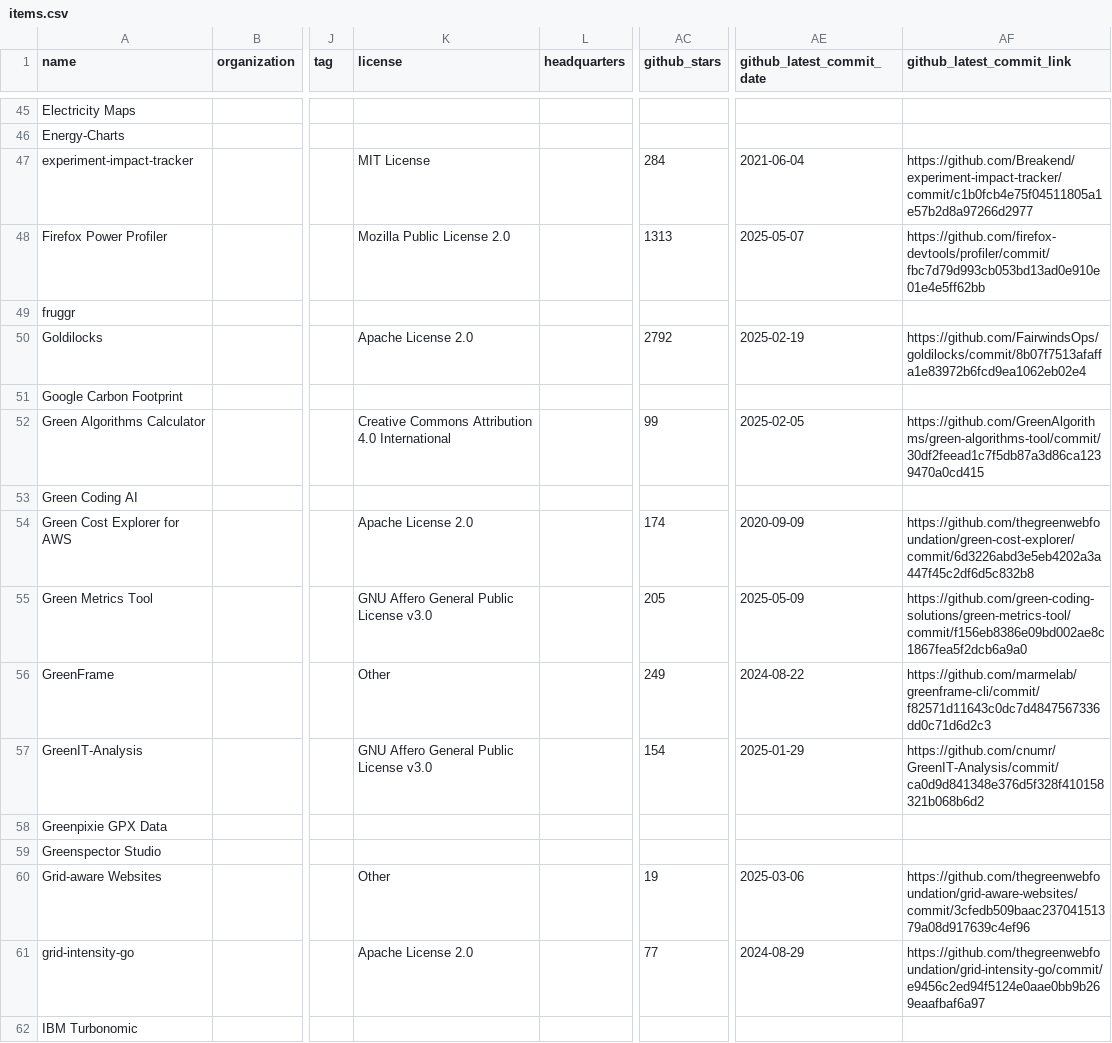
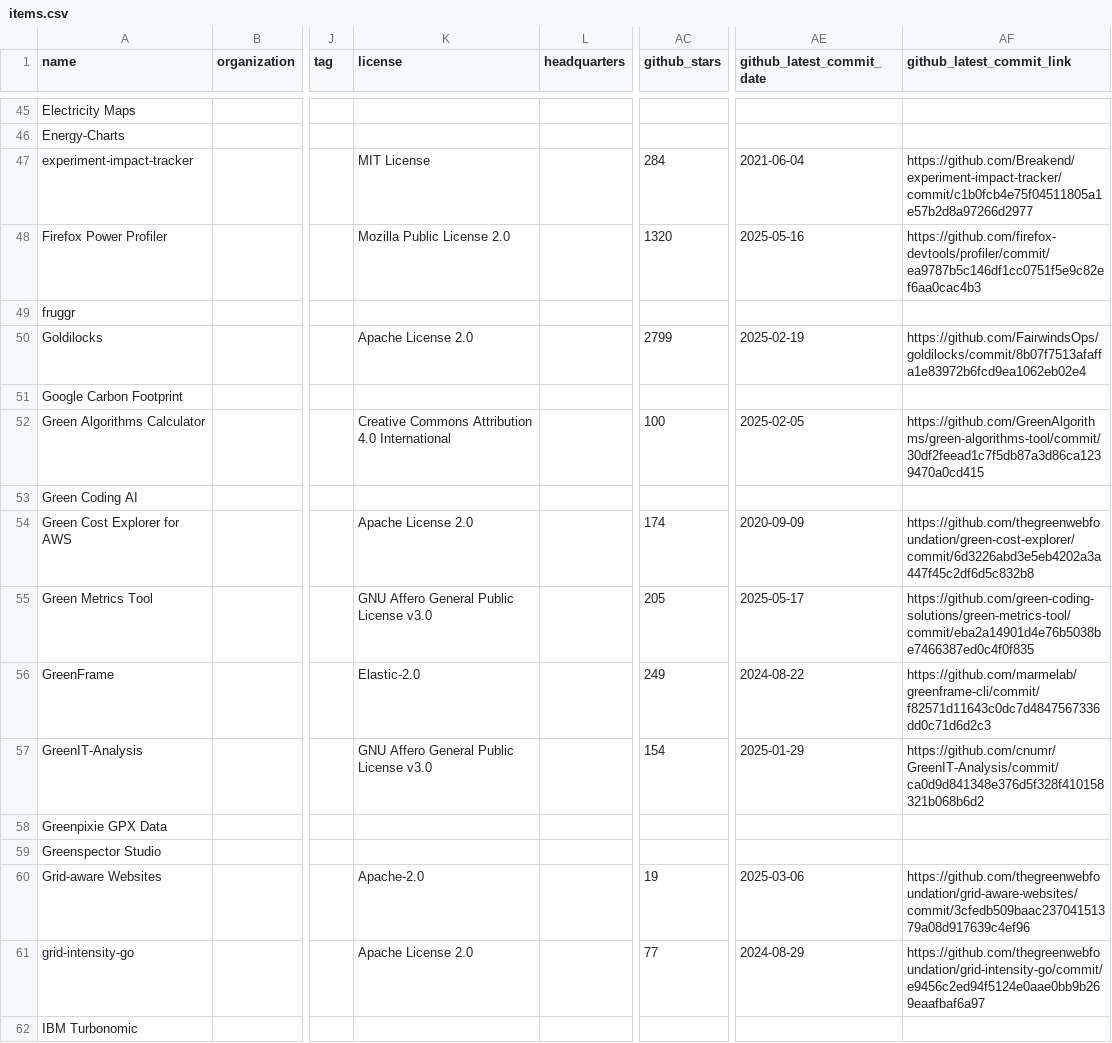
Before and after one commit to bundesverband-green-software/landscape, a CSV file: docs/items.csv, drawn as a sheet; only a part is shown, gaps mark what is left out; the diff covers the shown part only; the diff names each change by its address in the sheet, - before the commit and + after, or states it on an @@ line.

```diff
--- a/docs/items.csv
+++ b/docs/items.csv
-AC48 (github_stars): 1313
+AC48 (github_stars): 1320
-AE48 (github_latest_commit_date): 2025-05-07
+AE48 (github_latest_commit_date): 2025-05-16
-AF48 (github_latest_commit_link): https://github.com/firefox-devtools/profiler/commit/fbc7d79d993cb053bd13ad0e910e01e4e5ff62bb
+AF48 (github_latest_commit_link): https://github.com/firefox-devtools/profiler/commit/ea9787b5c146df1cc0751f5e9c82ef6aa0cac4b3
-AC50 (github_stars): 2792
+AC50 (github_stars): 2799
-AC52 (github_stars): 99
+AC52 (github_stars): 100
-AE55 (github_latest_commit_date): 2025-05-09
+AE55 (github_latest_commit_date): 2025-05-17
-AF55 (github_latest_commit_link): https://github.com/green-coding-solutions/green-metrics-tool/commit/f156eb8386e09bd002ae8c1867fea5f2dcb6a9a0
+AF55 (github_latest_commit_link): https://github.com/green-coding-solutions/green-metrics-tool/commit/eba2a14901d4e76b5038be7466387ed0c4f0f835
-K56 (license): Other
+K56 (license): Elastic-2.0
-K60 (license): Other
+K60 (license): Apache-2.0
```
Also changed, not shown: 57 edited cells elsewhere in this file, 49 other files.
